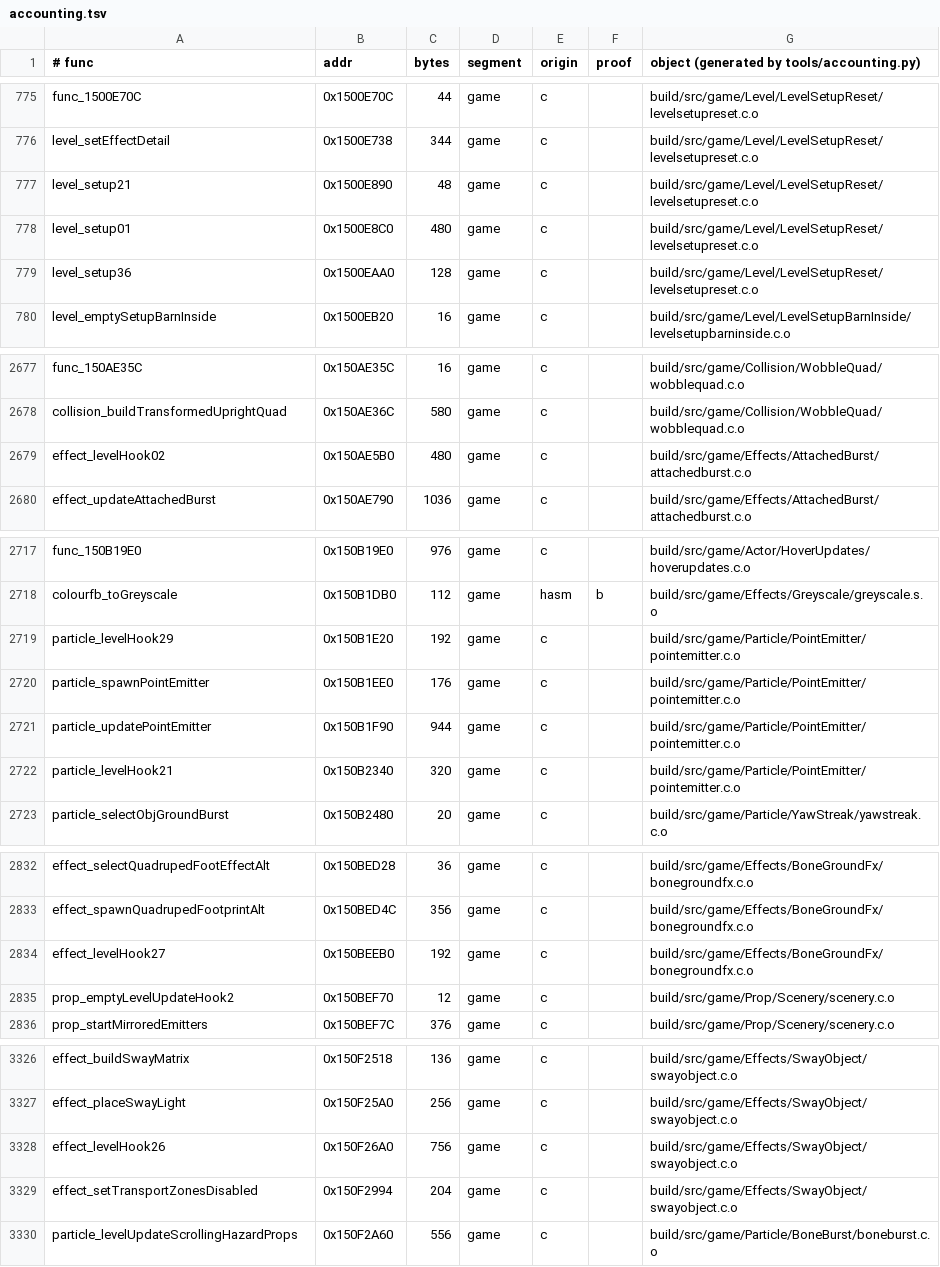
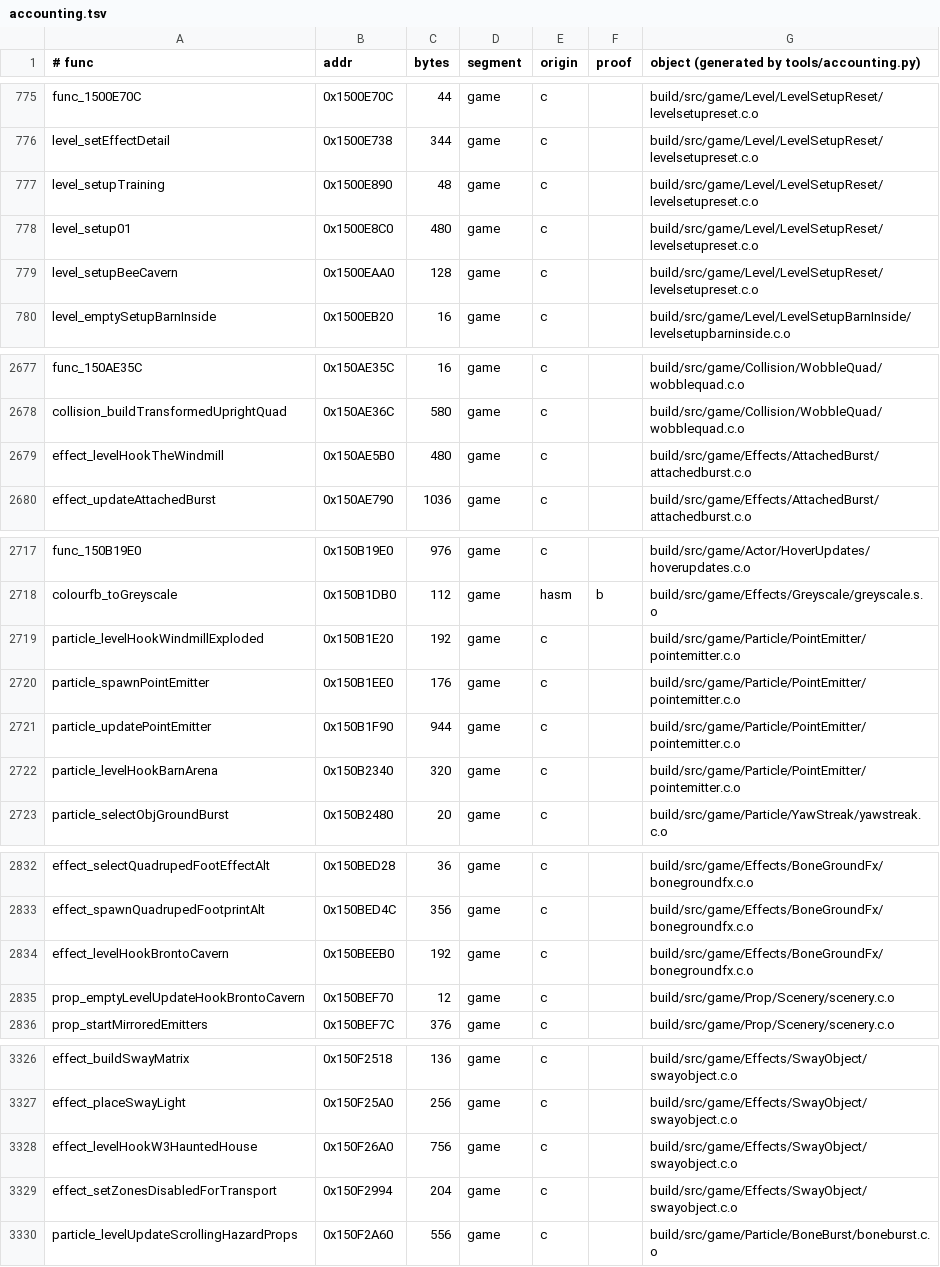
Before and after one commit to sholdee/conker-decomp, a TSV file: tools/accounting.tsv, drawn as a sheet; only a part is shown, gaps mark what is left out; the diff covers the shown part only.

```diff
--- a/tools/accounting.tsv
+++ b/tools/accounting.tsv
@@ -776,5 +776,5 @@ func_1500E70C	0x1500E70C	44	game	c		build/src/game/Level/LevelSetupReset/levelse
 level_setEffectDetail	0x1500E738	344	game	c		build/src/game/Level/LevelSetupReset/levelsetupreset.c.o
-level_setup21	0x1500E890	48	game	c		build/src/game/Level/LevelSetupReset/levelsetupreset.c.o
+level_setupTraining	0x1500E890	48	game	c		build/src/game/Level/LevelSetupReset/levelsetupreset.c.o
 level_setup01	0x1500E8C0	480	game	c		build/src/game/Level/LevelSetupReset/levelsetupreset.c.o
-level_setup36	0x1500EAA0	128	game	c		build/src/game/Level/LevelSetupReset/levelsetupreset.c.o
+level_setupBeeCavern	0x1500EAA0	128	game	c		build/src/game/Level/LevelSetupReset/levelsetupreset.c.o
 level_emptySetupBarnInside	0x1500EB20	16	game	c		build/src/game/Level/LevelSetupBarnInside/levelsetupbarninside.c.o
@@ -2678,3 +2678,3 @@ func_150AE35C	0x150AE35C	16	game	c		build/src/game/Collision/WobbleQuad/wobblequ
 collision_buildTransformedUprightQuad	0x150AE36C	580	game	c		build/src/game/Collision/WobbleQuad/wobblequad.c.o
-effect_levelHook02	0x150AE5B0	480	game	c		build/src/game/Effects/AttachedBurst/attachedburst.c.o
+effect_levelHookTheWindmill	0x150AE5B0	480	game	c		build/src/game/Effects/AttachedBurst/attachedburst.c.o
 effect_updateAttachedBurst	0x150AE790	1036	game	c		build/src/game/Effects/AttachedBurst/attachedburst.c.o
@@ -2718,6 +2718,6 @@ func_150B19E0	0x150B19E0	976	game	c		build/src/game/Actor/HoverUpdates/hoverupda
 colourfb_toGreyscale	0x150B1DB0	112	game	hasm	b	build/src/game/Effects/Greyscale/greyscale.s.o
-particle_levelHook29	0x150B1E20	192	game	c		build/src/game/Particle/PointEmitter/pointemitter.c.o
+particle_levelHookWindmillExploded	0x150B1E20	192	game	c		build/src/game/Particle/PointEmitter/pointemitter.c.o
 particle_spawnPointEmitter	0x150B1EE0	176	game	c		build/src/game/Particle/PointEmitter/pointemitter.c.o
 particle_updatePointEmitter	0x150B1F90	944	game	c		build/src/game/Particle/PointEmitter/pointemitter.c.o
-particle_levelHook21	0x150B2340	320	game	c		build/src/game/Particle/PointEmitter/pointemitter.c.o
+particle_levelHookBarnArena	0x150B2340	320	game	c		build/src/game/Particle/PointEmitter/pointemitter.c.o
 particle_selectObjGroundBurst	0x150B2480	20	game	c		build/src/game/Particle/YawStreak/yawstreak.c.o
@@ -2833,4 +2833,4 @@ effect_selectQuadrupedFootEffectAlt	0x150BED28	36	game	c		build/src/game/Effects
 effect_spawnQuadrupedFootprintAlt	0x150BED4C	356	game	c		build/src/game/Effects/BoneGroundFx/bonegroundfx.c.o
-effect_levelHook27	0x150BEEB0	192	game	c		build/src/game/Effects/BoneGroundFx/bonegroundfx.c.o
-prop_emptyLevelUpdateHook2	0x150BEF70	12	game	c		build/src/game/Prop/Scenery/scenery.c.o
+effect_levelHookBrontoCavern	0x150BEEB0	192	game	c		build/src/game/Effects/BoneGroundFx/bonegroundfx.c.o
+prop_emptyLevelUpdateHookBrontoCavern	0x150BEF70	12	game	c		build/src/game/Prop/Scenery/scenery.c.o
 prop_startMirroredEmitters	0x150BEF7C	376	game	c		build/src/game/Prop/Scenery/scenery.c.o
@@ -3327,4 +3327,4 @@ effect_buildSwayMatrix	0x150F2518	136	game	c		build/src/game/Effects/SwayObject/
 effect_placeSwayLight	0x150F25A0	256	game	c		build/src/game/Effects/SwayObject/swayobject.c.o
-effect_levelHook26	0x150F26A0	756	game	c		build/src/game/Effects/SwayObject/swayobject.c.o
-effect_setTransportZonesDisabled	0x150F2994	204	game	c		build/src/game/Effects/SwayObject/swayobject.c.o
+effect_levelHookW3HauntedHouse	0x150F26A0	756	game	c		build/src/game/Effects/SwayObject/swayobject.c.o
+effect_setZonesDisabledForTransport	0x150F2994	204	game	c		build/src/game/Effects/SwayObject/swayobject.c.o
 particle_levelUpdateScrollingHazardProps	0x150F2A60	556	game	c		build/src/game/Particle/BoneBurst/boneburst.c.o
```
Also changed, not shown: 10 edited cells elsewhere in this file, 43 other files.
